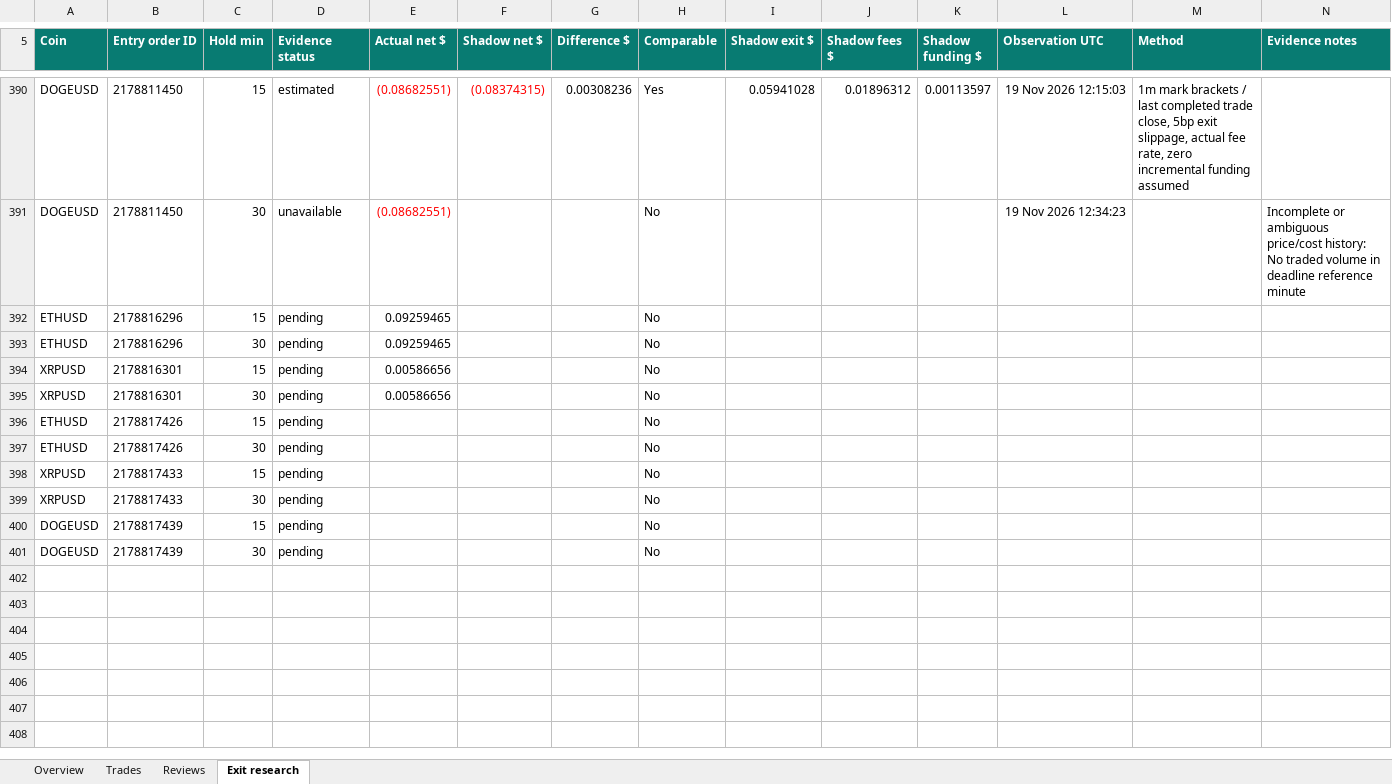
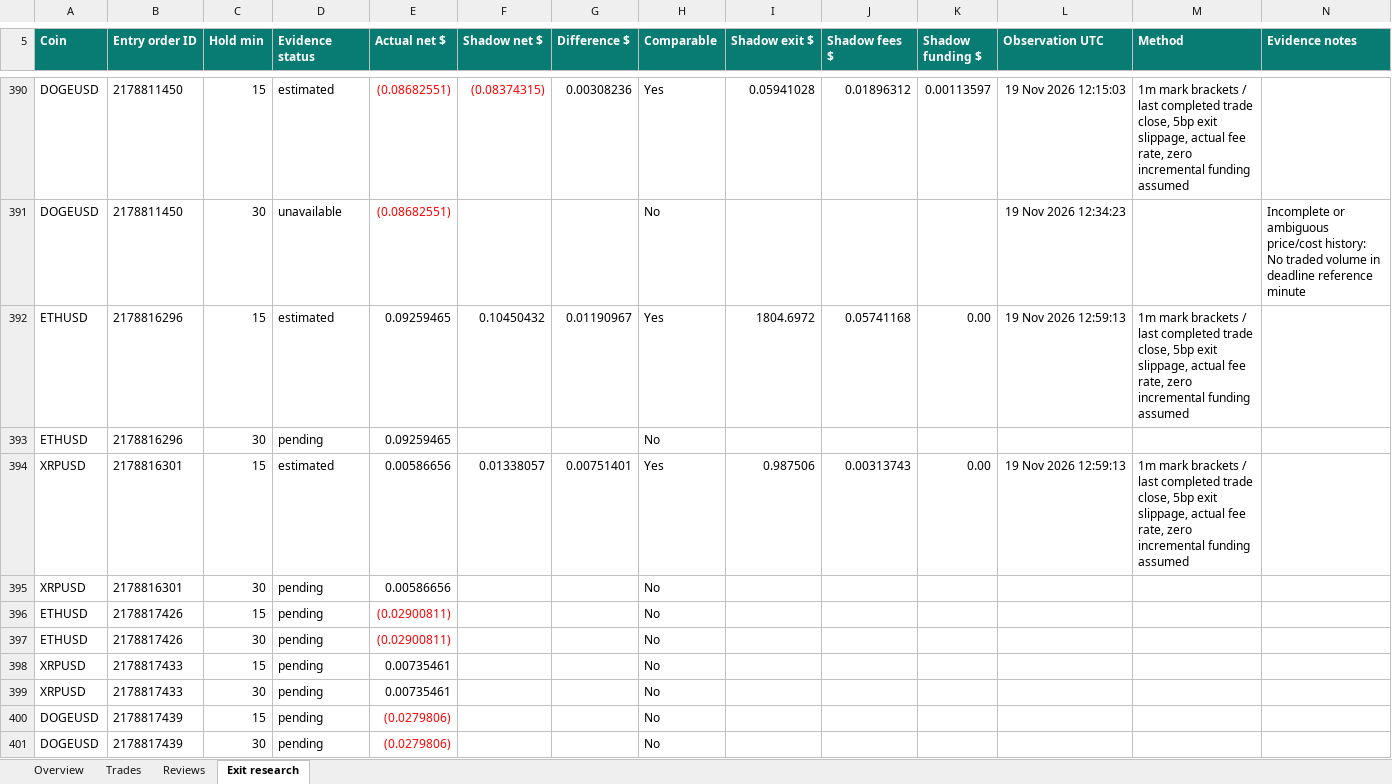
Before and after one commit to prarit0097/trading18nov, an Excel workbook: crypto-trader-skills/outputs/01a1df70-6789-76b0-9431-f0c905a7987a/trade1.xlsx, sheet Exit research, drawn as a sheet; only a part is shown, gaps mark what is left out; values as stored, in another font and other column widths than the file's, no borders; table styles not drawn; the diff names each change by its address in the sheet, - before the commit and + after, or states it on an @@ line.

Commit message:
Reconcile Trade 1 closes 196 to 198 against Delta testnet

```diff
--- a/crypto-trader-skills/outputs/01a1df70-6789-76b0-9431-f0c905a7987a/trade1.xlsx (sheet Exit research)
+++ b/crypto-trader-skills/outputs/01a1df70-6789-76b0-9431-f0c905a7987a/trade1.xlsx (sheet Exit research)
-D392 (Evidence status): pending
+D392 (Evidence status): estimated
-F392 (Shadow net $): (empty)
+F392 (Shadow net $): 0.10450432
-G392 (Difference $): (empty)
+G392 (Difference $): 0.01190967
-H392 (Comparable): No
+H392 (Comparable): Yes
-I392 (Shadow exit $): (empty)
+I392 (Shadow exit $): 1804.6972
-J392 (Shadow fees $): (empty)
+J392 (Shadow fees $): 0.05741168
-K392 (Shadow funding $): (empty)
+K392 (Shadow funding $): 0.00
-L392 (Observation UTC): (empty)
+L392 (Observation UTC): 19 Nov 2026 12:59:13
-M392 (Method): (empty)
+M392 (Method): 1m mark brackets / last completed trade close, 5bp exit slippage, actual fee rate, zero incremental funding assumed
-D394 (Evidence status): pending
+D394 (Evidence status): estimated
-F394 (Shadow net $): (empty)
+F394 (Shadow net $): 0.01338057
-G394 (Difference $): (empty)
+G394 (Difference $): 0.00751401
-H394 (Comparable): No
+H394 (Comparable): Yes
-I394 (Shadow exit $): (empty)
+I394 (Shadow exit $): 0.987506
-J394 (Shadow fees $): (empty)
+J394 (Shadow fees $): 0.00313743
-K394 (Shadow funding $): (empty)
+K394 (Shadow funding $): 0.00
-L394 (Observation UTC): (empty)
+L394 (Observation UTC): 19 Nov 2026 12:59:13
-M394 (Method): (empty)
+M394 (Method): 1m mark brackets / last completed trade close, 5bp exit slippage, actual fee rate, zero incremental funding assumed
-E396:E397 (Actual net $): (empty)
+E396:E397 (Actual net $): (0.02900811)
-E398:E399 (Actual net $): (empty)
+E398:E399 (Actual net $): 0.00735461
-E400:E401 (Actual net $): (empty)
+E400:E401 (Actual net $): (0.0279806)
```
Also changed, not shown: sheet Trades, sheet Overview, 2 other files.
